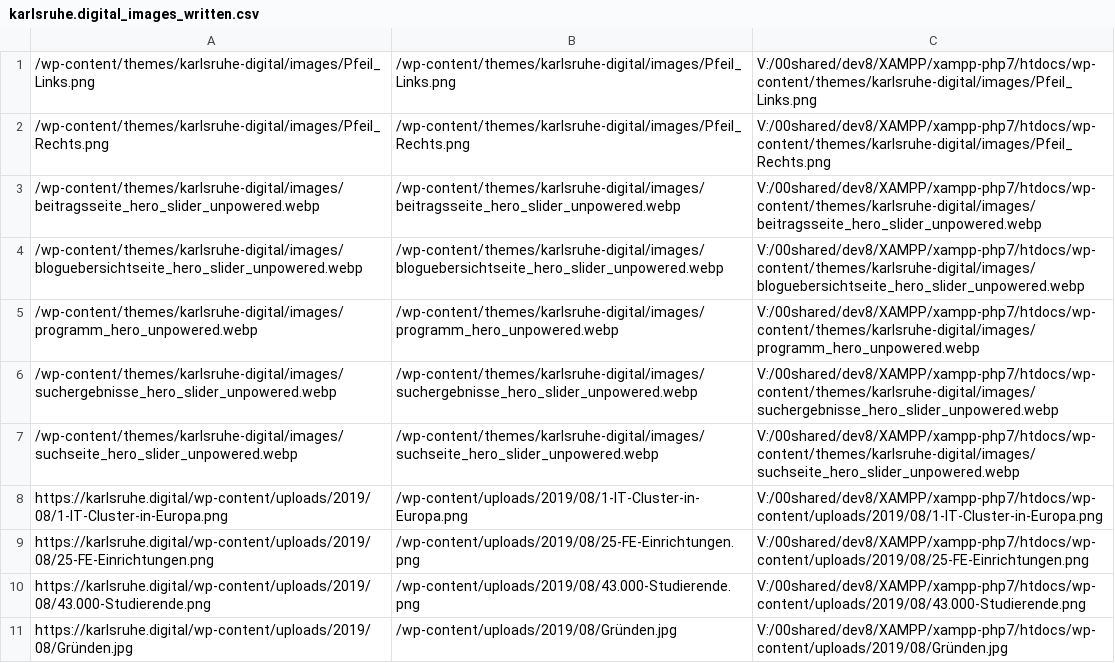
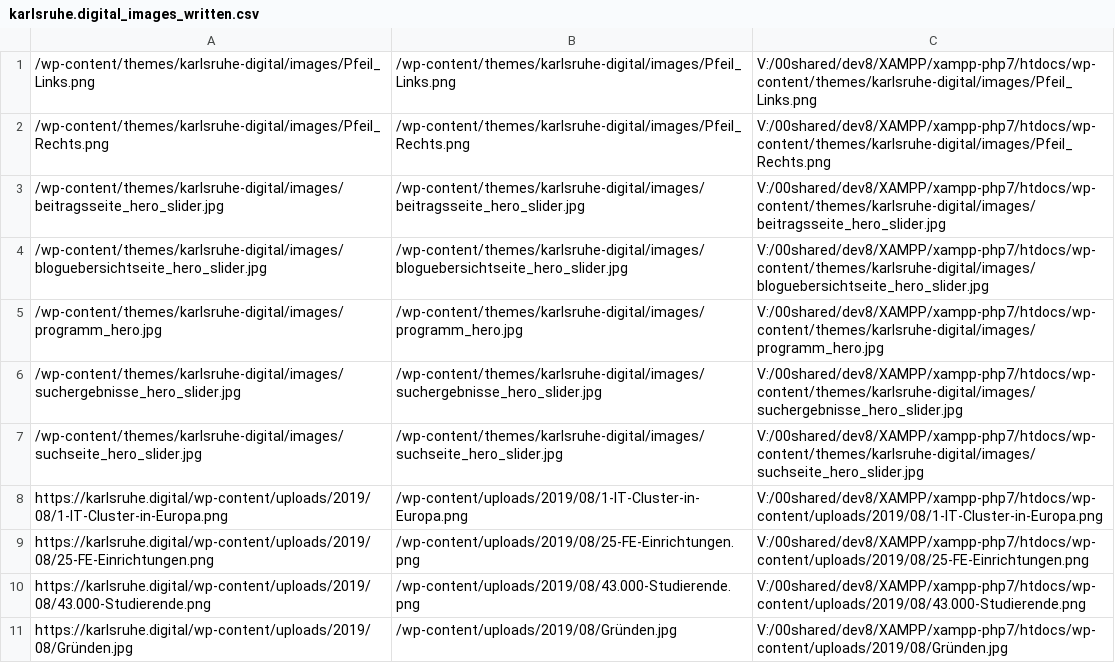
Before and after one commit to johanjohan/minimalcarbon, a CSV file: data/karlsruhe.digital_images_written.csv, drawn as a sheet; only a part is shown.

```diff
--- a/data/karlsruhe.digital_images_written.csv
+++ b/data/karlsruhe.digital_images_written.csv
@@ -2,7 +2,7 @@
 /wp-content/themes/karlsruhe-digital/images/Pfeil_Rechts.png,/wp-content/themes/karlsruhe-digital/images/Pfeil_Rechts.png,V:/00shared/dev8/XAMPP/xampp-php7/htdocs/wp-content/themes/karlsruhe-digital/images/Pfeil_Rechts.png
-/wp-content/themes/karlsruhe-digital/images/beitragsseite_hero_slider_unpowered.webp,/wp-content/themes/karlsruhe-digital/images/beitragsseite_hero_slider_unpowered.webp,V:/00shared/dev8/XAMPP/xampp-php7/htdocs/wp-content/themes/karlsruhe-digital/images/beitragsseite_hero_slider_unpowered.webp
-/wp-content/themes/karlsruhe-digital/images/bloguebersichtseite_hero_slider_unpowered.webp,/wp-content/themes/karlsruhe-digital/images/bloguebersichtseite_hero_slider_unpowered.webp,V:/00shared/dev8/XAMPP/xampp-php7/htdocs/wp-content/themes/karlsruhe-digital/images/bloguebersichtseite_hero_slider_unpowered.webp
-/wp-content/themes/karlsruhe-digital/images/programm_hero_unpowered.webp,/wp-content/themes/karlsruhe-digital/images/programm_hero_unpowered.webp,V:/00shared/dev8/XAMPP/xampp-php7/htdocs/wp-content/themes/karlsruhe-digital/images/programm_hero_unpowered.webp
-/wp-content/themes/karlsruhe-digital/images/suchergebnisse_hero_slider_unpowered.webp,/wp-content/themes/karlsruhe-digital/images/suchergebnisse_hero_slider_unpowered.webp,V:/00shared/dev8/XAMPP/xampp-php7/htdocs/wp-content/themes/karlsruhe-digital/images/suchergebnisse_hero_slider_unpowered.webp
-/wp-content/themes/karlsruhe-digital/images/suchseite_hero_slider_unpowered.webp,/wp-content/themes/karlsruhe-digital/images/suchseite_hero_slider_unpowered.webp,V:/00shared/dev8/XAMPP/xampp-php7/htdocs/wp-content/themes/karlsruhe-digital/images/suchseite_hero_slider_unpowered.webp
+/wp-content/themes/karlsruhe-digital/images/beitragsseite_hero_slider.jpg,/wp-content/themes/karlsruhe-digital/images/beitragsseite_hero_slider.jpg,V:/00shared/dev8/XAMPP/xampp-php7/htdocs/wp-content/themes/karlsruhe-digital/images/beitragsseite_hero_slider.jpg
+/wp-content/themes/karlsruhe-digital/images/bloguebersichtseite_hero_slider.jpg,/wp-content/themes/karlsruhe-digital/images/bloguebersichtseite_hero_slider.jpg,V:/00shared/dev8/XAMPP/xampp-php7/htdocs/wp-content/themes/karlsruhe-digital/images/bloguebersichtseite_hero_slider.jpg
+/wp-content/themes/karlsruhe-digital/images/programm_hero.jpg,/wp-content/themes/karlsruhe-digital/images/programm_hero.jpg,V:/00shared/dev8/XAMPP/xampp-php7/htdocs/wp-content/themes/karlsruhe-digital/images/programm_hero.jpg
+/wp-content/themes/karlsruhe-digital/images/suchergebnisse_hero_slider.jpg,/wp-content/themes/karlsruhe-digital/images/suchergebnisse_hero_slider.jpg,V:/00shared/dev8/XAMPP/xampp-php7/htdocs/wp-content/themes/karlsruhe-digital/images/suchergebnisse_hero_slider.jpg
+/wp-content/themes/karlsruhe-digital/images/suchseite_hero_slider.jpg,/wp-content/themes/karlsruhe-digital/images/suchseite_hero_slider.jpg,V:/00shared/dev8/XAMPP/xampp-php7/htdocs/wp-content/themes/karlsruhe-digital/images/suchseite_hero_slider.jpg
 https://karlsruhe.digital/wp-content/uploads/2019/08/1-IT-Cluster-in-Europa.png,/wp-content/uploads/2019/08/1-IT-Cluster-in-Europa.png,V:/00shared/dev8/XAMPP/xampp-php7/htdocs/wp-content/uploads/2019/08/1-IT-Cluster-in-Europa.png
```
Also changed, not shown: data/karlsruhe.digital_20220703_204140_internal_links.csv, data/karlsruhe.digital_assets_written.csv, 10 other files.
